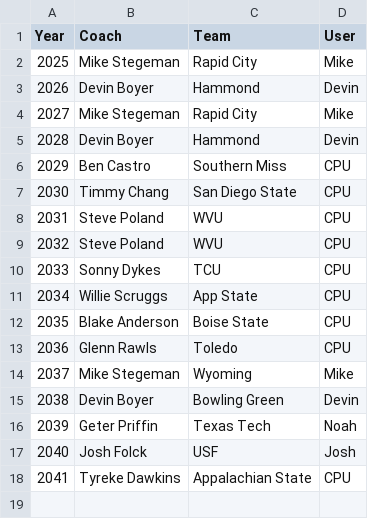
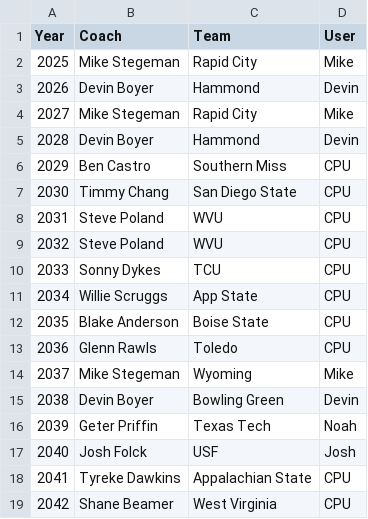
Before and after one commit to Stegs27/CFB_Dynasty_App, a CSV file: COTY.csv, drawn as a sheet; the diff names each change by its address in the sheet, - before the commit and + after, or states it on an @@ line.

Commit message:
Update COTY.csv

```diff
--- a/COTY.csv
+++ b/COTY.csv
+row 19: 2042 | Shane Beamer | West Virginia | CPU
```
